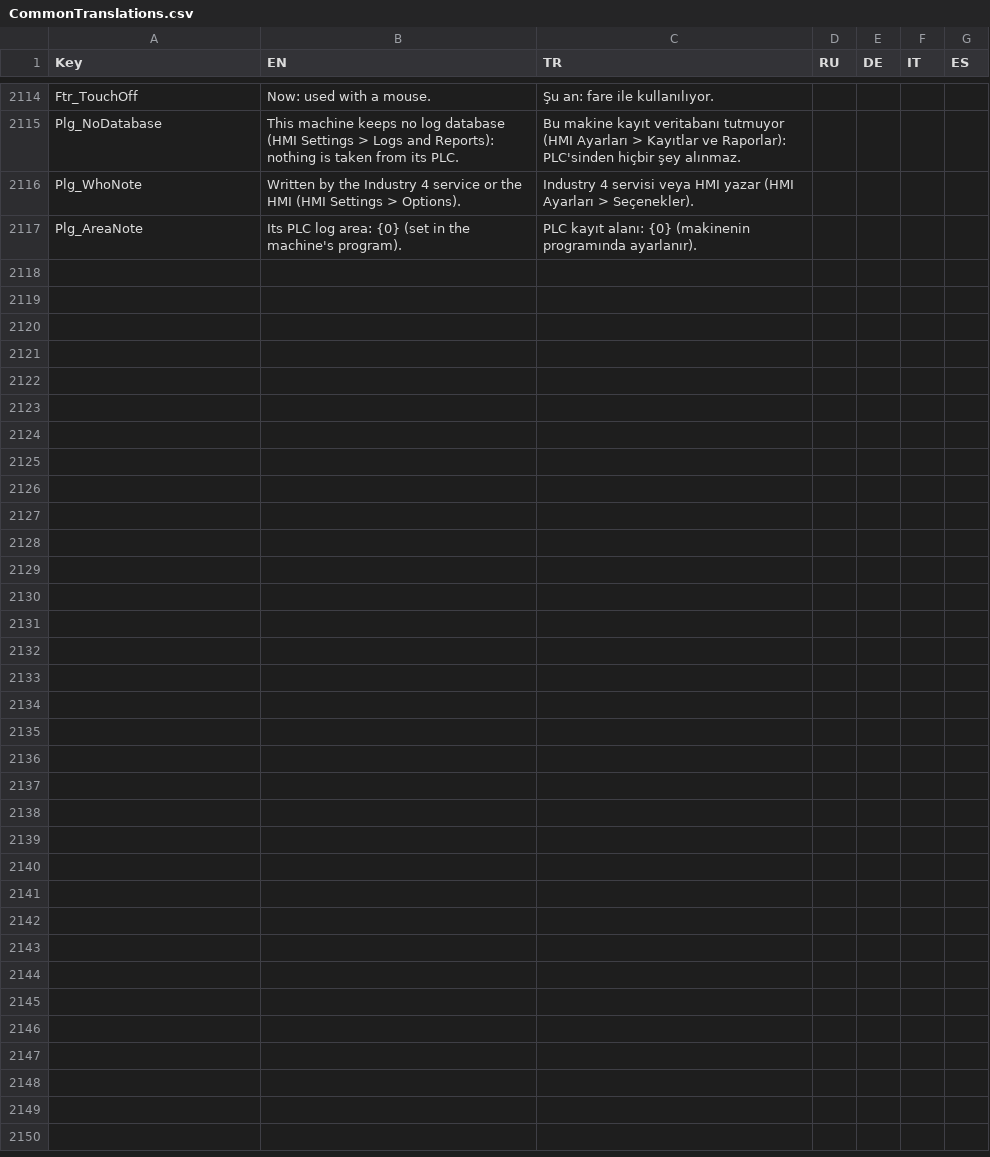
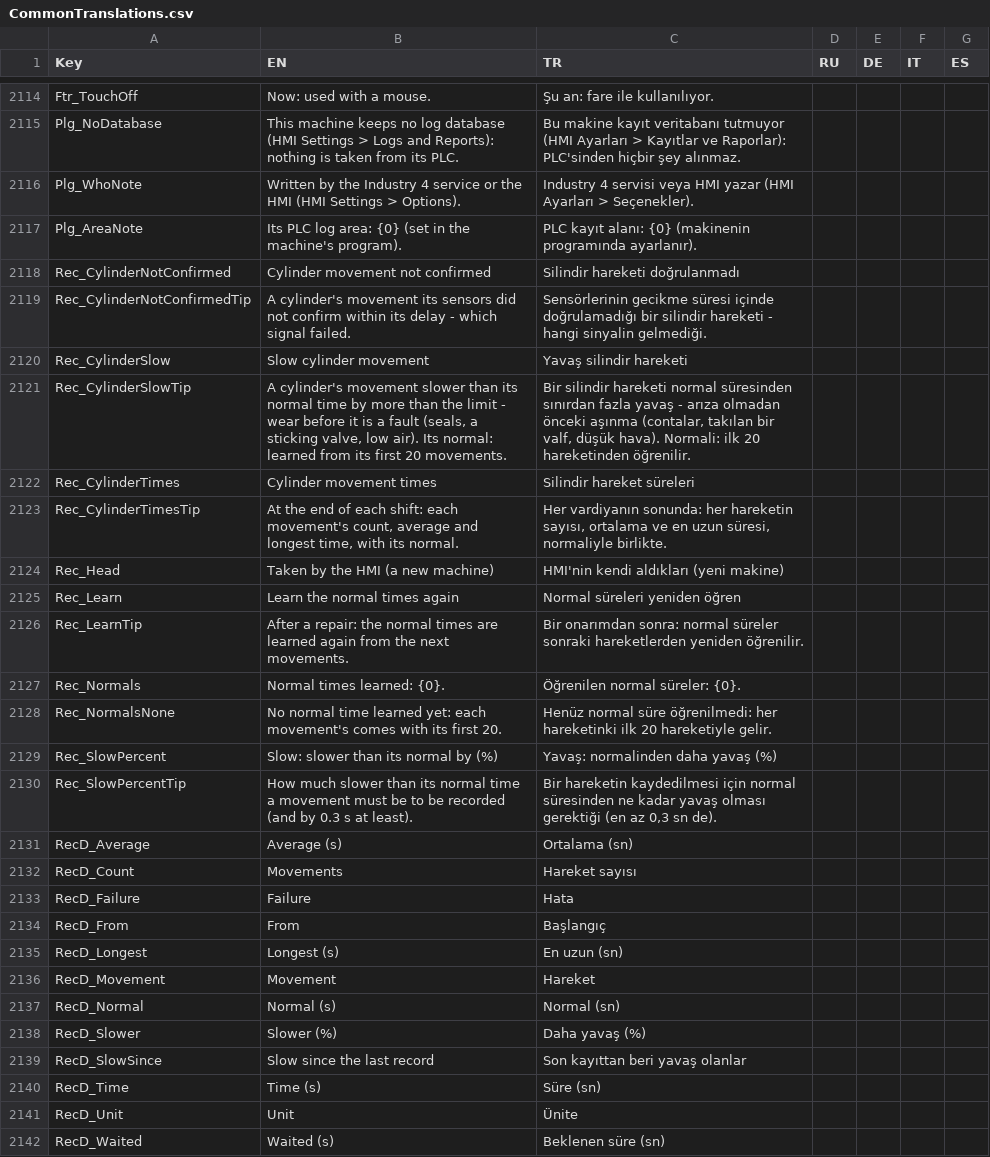
Before and after one commit to Sereftasan/HMI, a CSV file: KabanHMI/CommonTranslations.csv, drawn as a sheet; only a part is shown, gaps mark what is left out.

```diff
--- a/KabanHMI/CommonTranslations.csv
+++ b/KabanHMI/CommonTranslations.csv
@@ -2117 +2117,26 @@ Plg_WhoNote;Written by the Industry 4 service or the HMI (HMI Settings > Options
 Plg_AreaNote;Its PLC log area: {0} (set in the machine's program).;PLC kayıt alanı: {0} (makinenin programında ayarlanır).;;;;
+Rec_CylinderNotConfirmed;Cylinder movement not confirmed;Silindir hareketi doğrulanmadı;;;;
+Rec_CylinderNotConfirmedTip;A cylinder's movement its sensors did not confirm within its delay - which signal failed.;Sensörlerinin gecikme süresi içinde doğrulamadığı bir silindir hareketi - hangi sinyalin gelmediği.;;;;
+Rec_CylinderSlow;Slow cylinder movement;Yavaş silindir hareketi;;;;
+Rec_CylinderSlowTip;A cylinder's movement slower than its normal time by more than the limit - wear before it is a fault (seals, a sticking valve, low air). Its normal: learned from its first 20 movements.;Bir silindir hareketi normal süresinden sınırdan fazla yavaş - arıza olmadan önceki aşınma (contalar, takılan bir valf, düşük hava). Normali: ilk 20 hareketinden öğrenilir.;;;;
+Rec_CylinderTimes;Cylinder movement times;Silindir hareket süreleri;;;;
+Rec_CylinderTimesTip;At the end of each shift: each movement's count, average and longest time, with its normal.;Her vardiyanın sonunda: her hareketin sayısı, ortalama ve en uzun süresi, normaliyle birlikte.;;;;
+Rec_Head;Taken by the HMI (a new machine);HMI'nin kendi aldıkları (yeni makine);;;;
+Rec_Learn;Learn the normal times again;Normal süreleri yeniden öğren;;;;
+Rec_LearnTip;After a repair: the normal times are learned again from the next movements.;Bir onarımdan sonra: normal süreler sonraki hareketlerden yeniden öğrenilir.;;;;
+Rec_Normals;Normal times learned: {0}.;Öğrenilen normal süreler: {0}.;;;;
+Rec_NormalsNone;No normal time learned yet: each movement's comes with its first 20.;Henüz normal süre öğrenilmedi: her hareketinki ilk 20 hareketiyle gelir.;;;;
+Rec_SlowPercent;Slow: slower than its normal by (%);Yavaş: normalinden daha yavaş (%);;;;
+Rec_SlowPercentTip;How much slower than its normal time a movement must be to be recorded (and by 0.3 s at least).;Bir hareketin kaydedilmesi için normal süresinden ne kadar yavaş olması gerektiği (en az 0,3 sn de).;;;;
+RecD_Average;Average (s);Ortalama (sn);;;;
+RecD_Count;Movements;Hareket sayısı;;;;
+RecD_Failure;Failure;Hata;;;;
+RecD_From;From;Başlangıç;;;;
+RecD_Longest;Longest (s);En uzun (sn);;;;
+RecD_Movement;Movement;Hareket;;;;
+RecD_Normal;Normal (s);Normal (sn);;;;
+RecD_Slower;Slower (%);Daha yavaş (%);;;;
+RecD_SlowSince;Slow since the last record;Son kayıttan beri yavaş olanlar;;;;
+RecD_Time;Time (s);Süre (sn);;;;
+RecD_Unit;Unit;Ünite;;;;
+RecD_Waited;Waited (s);Beklenen süre (sn);;;;
```
Also changed, not shown: 9 other files.
